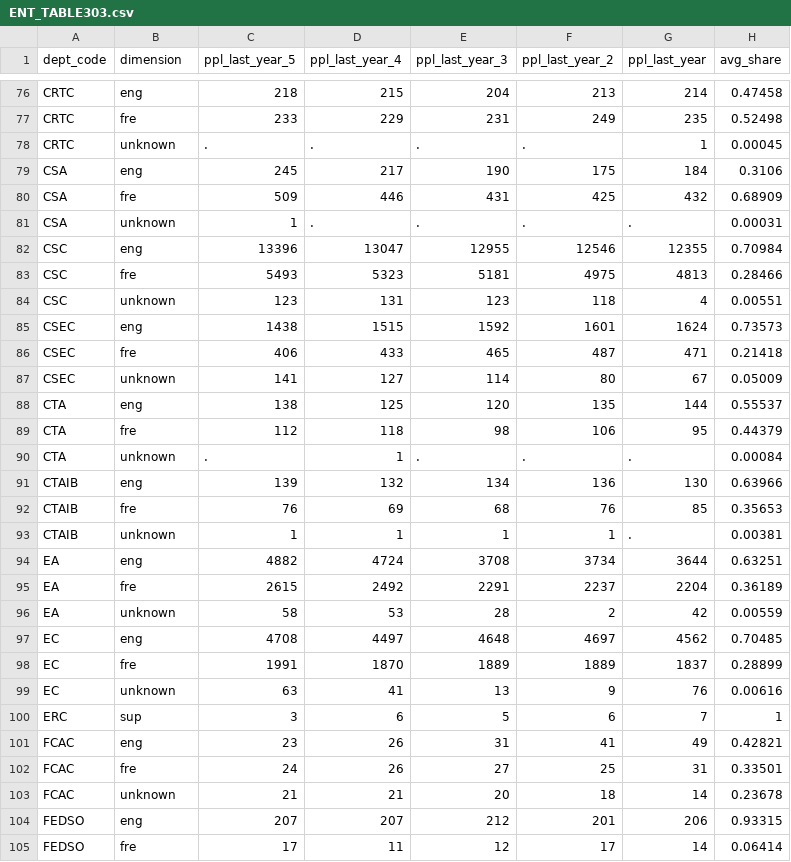
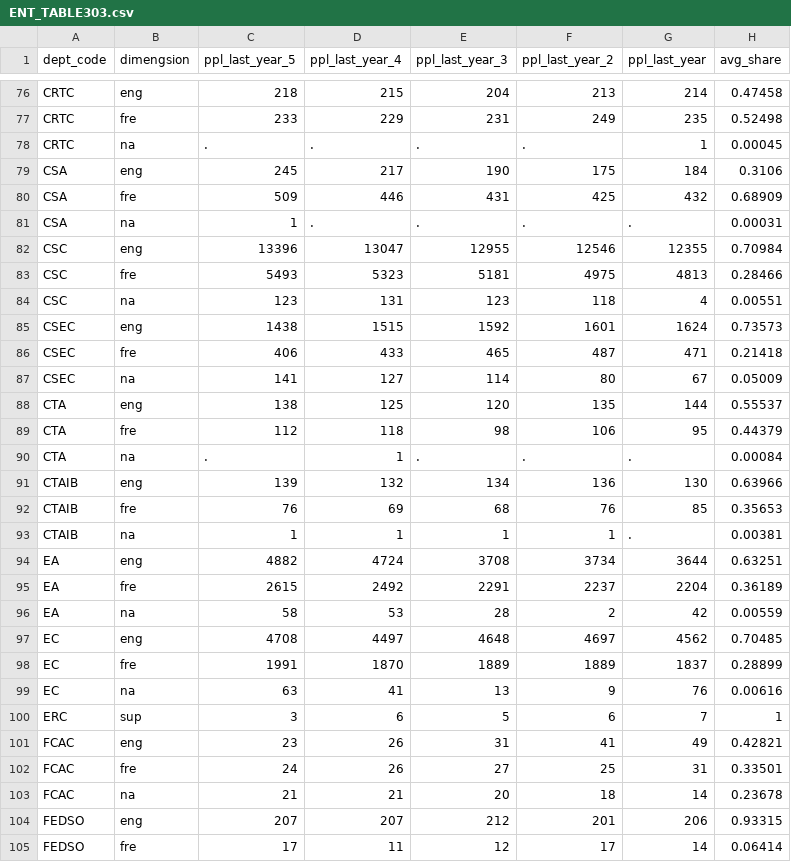
Before and after one commit to TBS-EACPD/infobase, a CSV file: data/ENT_TABLE303.csv, drawn as a sheet; only a part is shown, gaps mark what is left out; the diff covers the shown part only.

```diff
--- a/data/ENT_TABLE303.csv
+++ b/data/ENT_TABLE303.csv
@@ -1 +1 @@
-dept_code,dimension,ppl_last_year_5,ppl_last_year_4,ppl_last_year_3,ppl_last_year_2,ppl_last_year,avg_share
+dept_code,dimengsion,ppl_last_year_5,ppl_last_year_4,ppl_last_year_3,ppl_last_year_2,ppl_last_year,avg_share
@@ -77,24 +77,24 @@ CRTC,eng,218,215,204,213,214,0.47458
 CRTC,fre,233,229,231,249,235,0.52498
-CRTC,unknown,.,.,.,.,1,0.00045
+CRTC,na,.,.,.,.,1,0.00045
 CSA,eng,245,217,190,175,184,0.3106
 CSA,fre,509,446,431,425,432,0.68909
-CSA,unknown,1,.,.,.,.,0.00031
+CSA,na,1,.,.,.,.,0.00031
 CSC,eng,13396,13047,12955,12546,12355,0.70984
 CSC,fre,5493,5323,5181,4975,4813,0.28466
-CSC,unknown,123,131,123,118,4,0.00551
+CSC,na,123,131,123,118,4,0.00551
 CSEC,eng,1438,1515,1592,1601,1624,0.73573
 CSEC,fre,406,433,465,487,471,0.21418
-CSEC,unknown,141,127,114,80,67,0.05009
+CSEC,na,141,127,114,80,67,0.05009
 CTA,eng,138,125,120,135,144,0.55537
 CTA,fre,112,118,98,106,95,0.44379
-CTA,unknown,.,1,.,.,.,0.00084
+CTA,na,.,1,.,.,.,0.00084
 CTAIB,eng,139,132,134,136,130,0.63966
 CTAIB,fre,76,69,68,76,85,0.35653
-CTAIB,unknown,1,1,1,1,.,0.00381
+CTAIB,na,1,1,1,1,.,0.00381
 EA,eng,4882,4724,3708,3734,3644,0.63251
 EA,fre,2615,2492,2291,2237,2204,0.36189
-EA,unknown,58,53,28,2,42,0.00559
+EA,na,58,53,28,2,42,0.00559
 EC,eng,4708,4497,4648,4697,4562,0.70485
 EC,fre,1991,1870,1889,1889,1837,0.28899
-EC,unknown,63,41,13,9,76,0.00616
+EC,na,63,41,13,9,76,0.00616
 ERC,sup,3,6,5,6,7,1
@@ -102,3 +102,3 @@ FCAC,eng,23,26,31,41,49,0.42821
 FCAC,fre,24,26,27,25,31,0.33501
-FCAC,unknown,21,21,20,18,14,0.23678
+FCAC,na,21,21,20,18,14,0.23678
 FEDSO,eng,207,207,212,201,206,0.93315
```
Also changed, not shown: 54 edited cells elsewhere in this file, data/ENT_TABLE302.csv, data/LED_TABLE112.csv, 10 other files.
